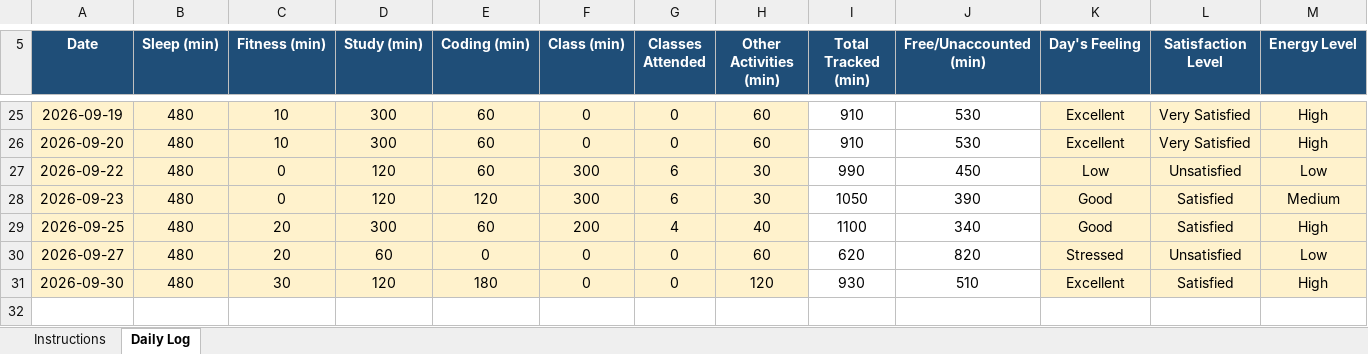
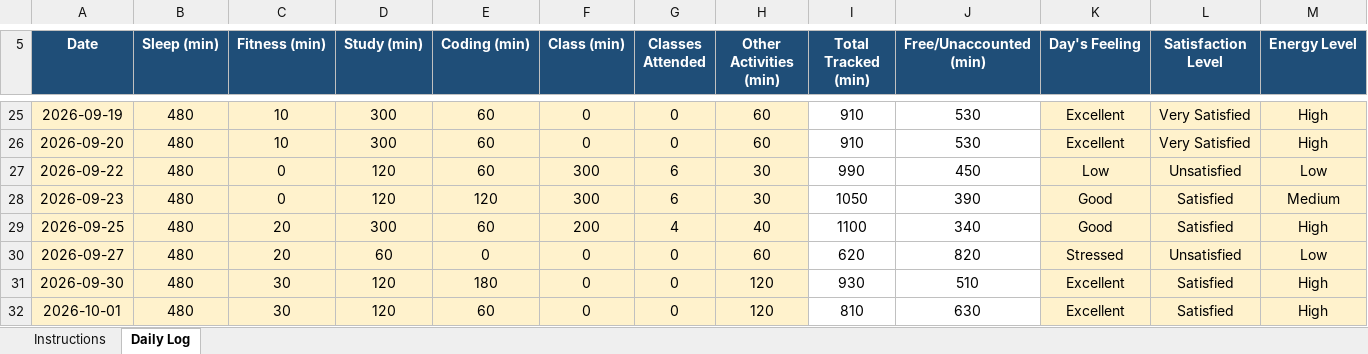
Before and after one commit to bagriapoonam8-hash/776, an Excel workbook: 12603282(1).xlsx, sheet Daily Log, drawn as a sheet; only a part is shown, gaps mark what is left out; values as stored, in another font and other column widths than the file's, no borders; conditional formats not drawn; rows hold the shown columns only; the diff names each change by its address in the sheet, - before the commit and + after, or states it on an @@ line.

Commit message:
updated on 01-10-2026

```diff
--- a/12603282(1).xlsx (sheet Daily Log)
+++ b/12603282(1).xlsx (sheet Daily Log)
+row 32: 2026-10-01 | 480 | 30 | 120 | 60 | 0 | 0 | 120 | 810 | 630 | Excellent | Satisfied | High
```
